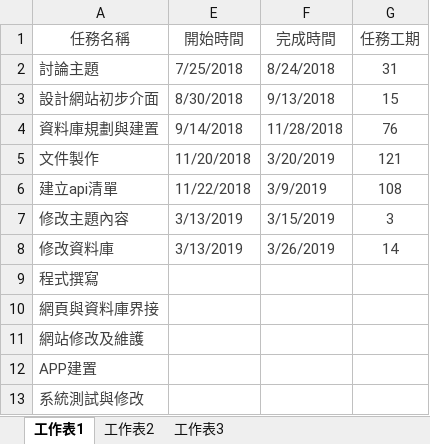
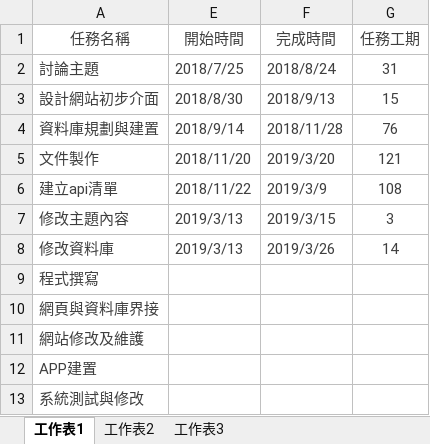
Before and after one commit to teamHH/HH, an Excel workbook: 甘特圖.xlsx, sheet 工作表1, drawn as a sheet; values as stored, in another font and other column widths than the file's, no borders; charts and pictures not drawn; the diff names each change by its address in the sheet, - before the commit and + after, or states it on an @@ line.

```diff
--- a/甘特圖.xlsx (sheet 工作表1)
+++ b/甘特圖.xlsx (sheet 工作表1)
-E2 (開始時間): 7/25/2018
+E2 (開始時間): 2018/7/25
-F2 (完成時間): 8/24/2018
+F2 (完成時間): 2018/8/24
-E3 (開始時間): 8/30/2018
+E3 (開始時間): 2018/8/30
-F3 (完成時間): 9/13/2018
+F3 (完成時間): 2018/9/13
-E4 (開始時間): 9/14/2018
+E4 (開始時間): 2018/9/14
-F4 (完成時間): 11/28/2018
+F4 (完成時間): 2018/11/28
-E5 (開始時間): 11/20/2018
+E5 (開始時間): 2018/11/20
-F5 (完成時間): 3/20/2019
+F5 (完成時間): 2019/3/20
-E6 (開始時間): 11/22/2018
+E6 (開始時間): 2018/11/22
-F6 (完成時間): 3/9/2019
+F6 (完成時間): 2019/3/9
-E7:E8 (開始時間): 3/13/2019
+E7:E8 (開始時間): 2019/3/13
-F7 (完成時間): 3/15/2019
+F7 (完成時間): 2019/3/15
-F8 (完成時間): 3/26/2019
+F8 (完成時間): 2019/3/26
```
Also changed, not shown: sheet 工作表2, sheet 工作表3, hidden cells, charts or pictures.
